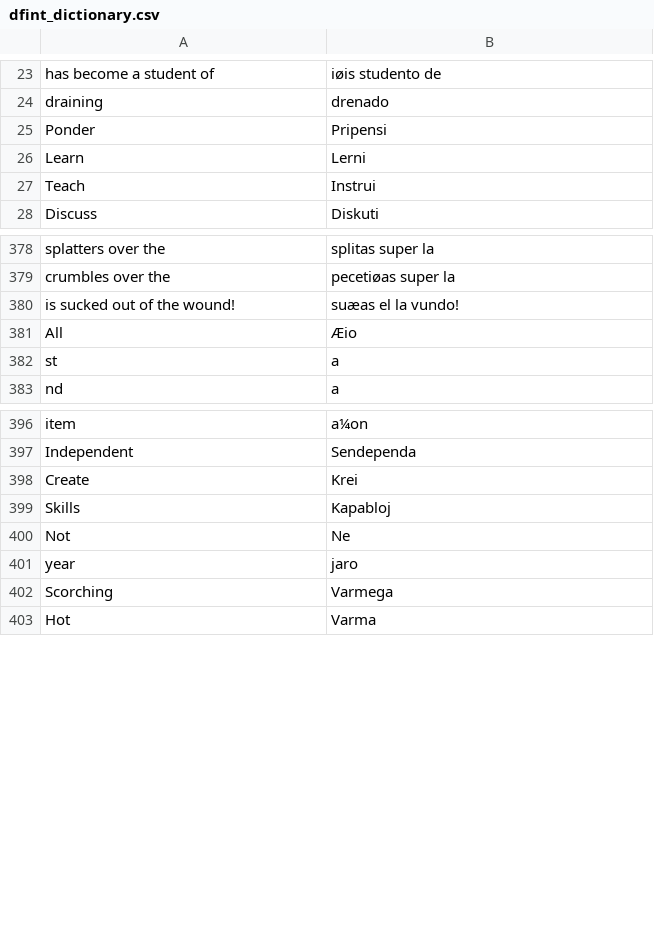
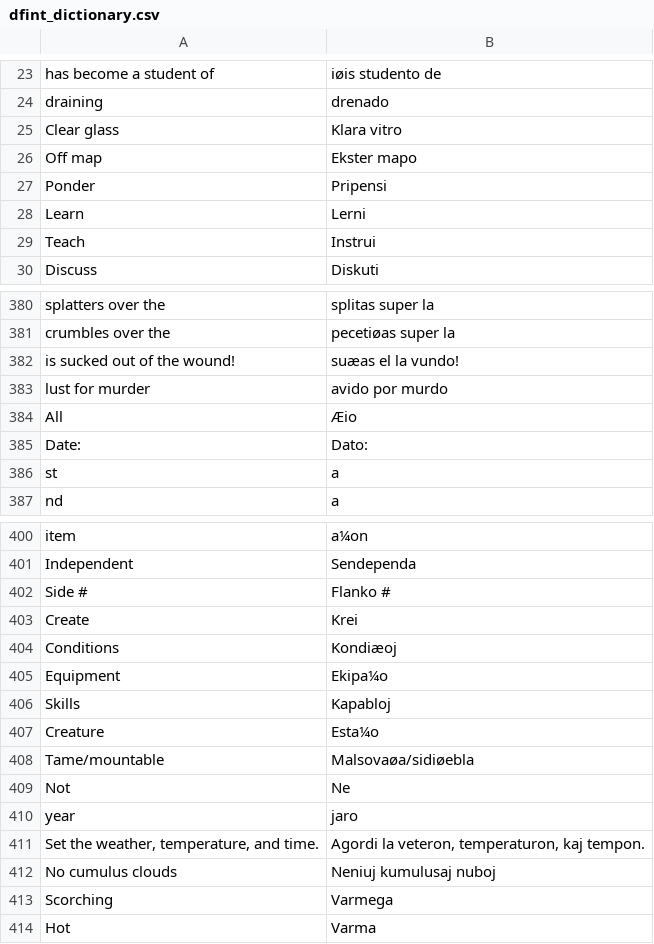
Before and after one commit to dfint/autobuild, a CSV file: translation_build/csv/Esperanto/dfint_dictionary.csv, drawn as a sheet; only a part is shown, gaps mark what is left out.

```diff
--- a/translation_build/csv/Esperanto/dfint_dictionary.csv
+++ b/translation_build/csv/Esperanto/dfint_dictionary.csv
@@ -24,2 +24,4 @@
 "draining","drenado"
+"Clear glass","Klara vitro"
+"Off map","Ekster mapo"
 "Ponder ","Pripensi "
@@ -380,3 +382,5 @@
 " is sucked out of the wound!"," suæas el la vundo!"
+" lust for murder"," avido por murdo"
 "All","Æio"
+"Date: ","Dato: "
 "st","a"
@@ -397,6 +401,13 @@
 "Independent","Sendependa"
+"Side #","Flanko #"
 "Create","Krei"
+"Conditions","Kondiæoj"
+"Equipment","Ekipa¼o"
 "Skills","Kapabloj"
+"Creature","Esta¼o"
+"Tame/mountable","Malsovaøa/sidiøebla"
 "Not","Ne"
 " year"," jaro"
+"Set the weather, temperature, and time.","Agordi la veteron, temperaturon, kaj tempon."
+"No cumulus clouds","Neniuj kumulusaj nuboj"
 "Scorching","Varmega"
```
Also changed, not shown: translation_build/csv/Polish/dfint_dictionary.csv, translation_build/csv_with_objects/Esperanto/dfint_dictionary.csv, 1 other file.
